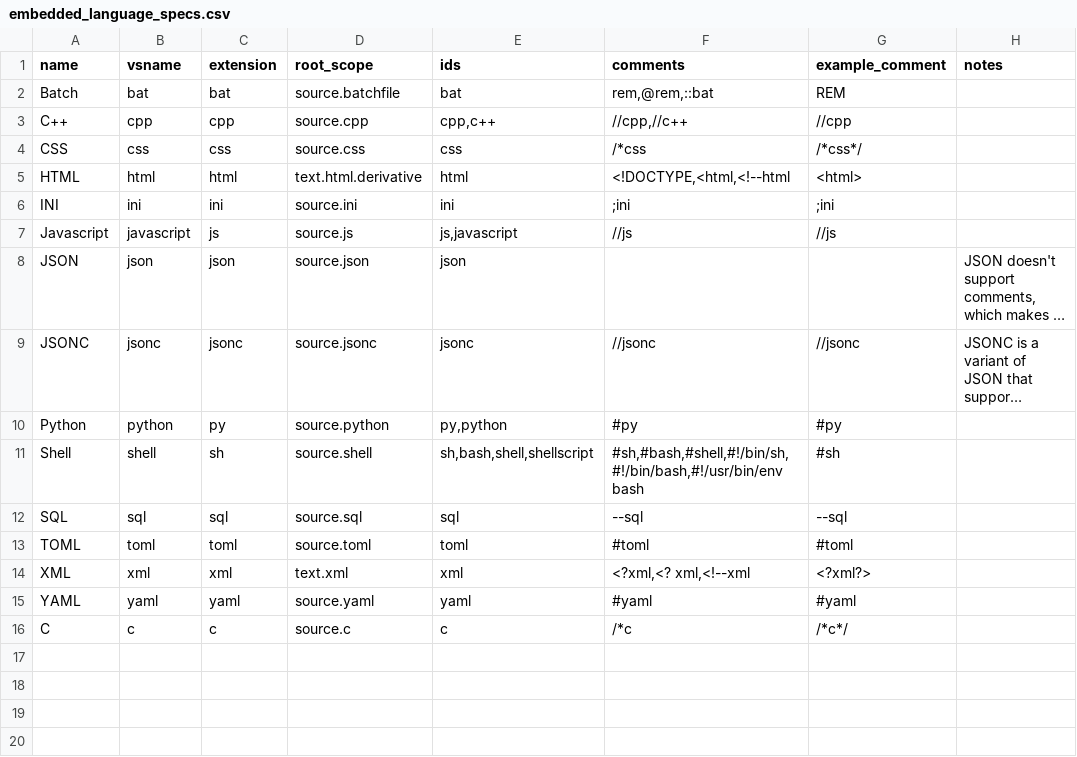
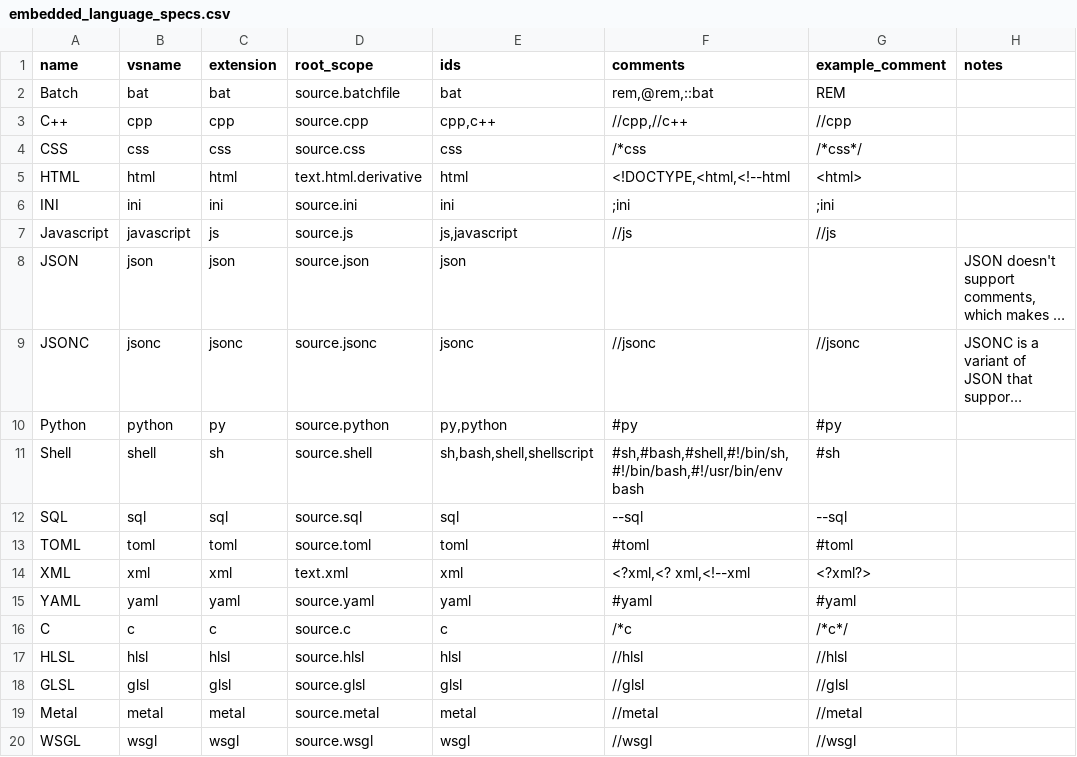
Before and after one commit to ruschaaf/extended-embedded-languages, a CSV file: utilities/embedded_language_specs.csv, drawn as a sheet; long unchanged cells end in ….

Commit message:
WIP support for shading languages

```diff
--- a/utilities/embedded_language_specs.csv
+++ b/utilities/embedded_language_specs.csv
@@ -16 +16,5 @@ YAML,yaml,yaml,source.yaml,yaml,#yaml,#yaml,
 C,c,c,source.c,c,/*c,/*c*/,
+HLSL,hlsl,hlsl,source.hlsl,hlsl,//hlsl,//hlsl,
+GLSL,glsl,glsl,source.glsl,glsl,//glsl,//glsl,
+Metal,metal,metal,source.metal,metal,//metal,//metal,
+WSGL,wsgl,wsgl,source.wsgl,wsgl,//wsgl,//wsgl,
```
Also changed, not shown: 4 other files.
